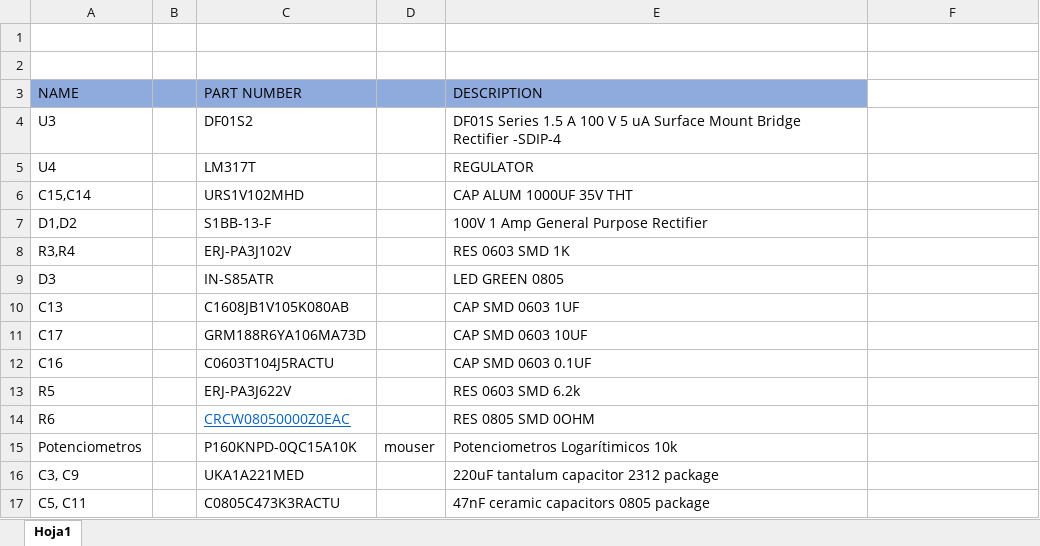
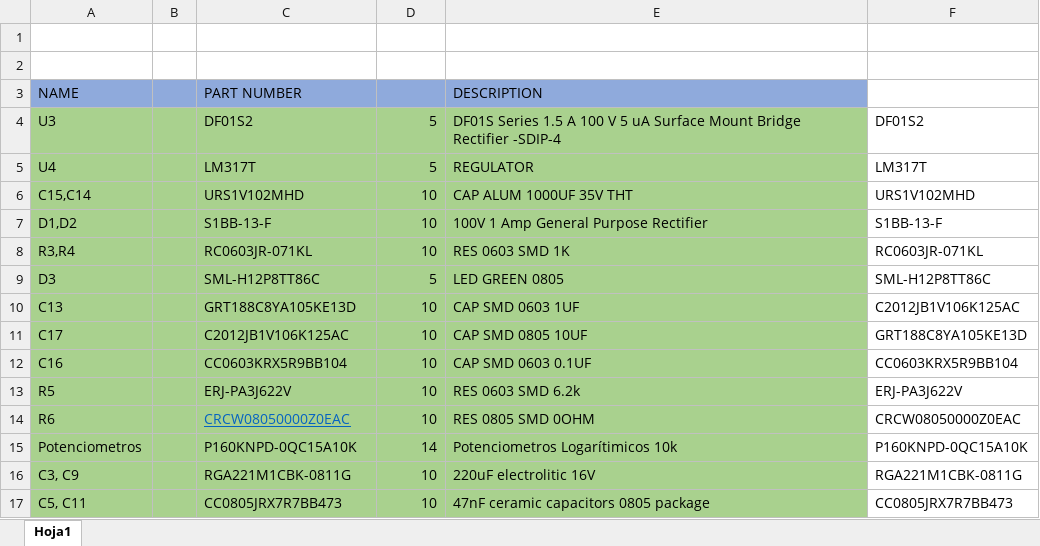
Before and after one commit to Jorjo80/Trabajo-ELAB, an Excel workbook: PCB_ELAB/Project Outputs for PCB_Project1/partnumbers.xlsx, sheet Hoja1, drawn as a sheet; only a part is shown; values as stored, in another font and other column widths than the file's, no borders; the diff covers the shown part only; the diff names each change by its address in the sheet, - before the commit and + after, or states it on an @@ line.

```diff
--- a/PCB_ELAB/Project Outputs for PCB_Project1/partnumbers.xlsx (sheet Hoja1)
+++ b/PCB_ELAB/Project Outputs for PCB_Project1/partnumbers.xlsx (sheet Hoja1)
-A4:E17 fill: none
+A4:E17 fill: #A9D18E
-D4:D5: (empty)
+D4:D5: 5
-F4: (empty)
+F4: DF01S2
-F5: (empty)
+F5: LM317T
-D6:D8: (empty)
+D6:D8: 10
-F6: (empty)
+F6: URS1V102MHD
-F7: (empty)
+F7: S1BB-13-F
-C8 (PART NUMBER): ERJ-PA3J102V
+C8 (PART NUMBER): RC0603JR-071KL
-F8: (empty)
+F8: RC0603JR-071KL
-C9 (PART NUMBER): IN-S85ATR
+C9 (PART NUMBER): SML-H12P8TT86C
-D9: (empty)
+D9: 5
-F9: (empty)
+F9: SML-H12P8TT86C
-C10 (PART NUMBER): C1608JB1V105K080AB
+C10 (PART NUMBER): GRT188C8YA105KE13D
-D10:D14: (empty)
+D10:D14: 10
-F10: (empty)
+F10: C2012JB1V106K125AC
-C11 (PART NUMBER): GRM188R6YA106MA73D
+C11 (PART NUMBER): C2012JB1V106K125AC
-E11 (DESCRIPTION): CAP SMD 0603 10UF
+E11 (DESCRIPTION): CAP SMD 0805 10UF
-F11: (empty)
+F11: GRT188C8YA105KE13D
-C12 (PART NUMBER): C0603T104J5RACTU
+C12 (PART NUMBER): CC0603KRX5R9BB104
-F12: (empty)
+F12: CC0603KRX5R9BB104
-F13: (empty)
+F13: ERJ-PA3J622V
-F14: (empty)
+F14: CRCW08050000Z0EAC
-D15: mouser
+D15: 14
-F15: (empty)
+F15: P160KNPD-0QC15A10K
-C16 (PART NUMBER): UKA1A221MED
+C16 (PART NUMBER): RGA221M1CBK-0811G
-D16:D17: (empty)
+D16:D17: 10
-E16 (DESCRIPTION): 220uF tantalum capacitor 2312 package
+E16 (DESCRIPTION): 220uF electrolitic 16V
-F16: (empty)
+F16: RGA221M1CBK-0811G
-C17 (PART NUMBER): C0805C473K3RACTU
+C17 (PART NUMBER): CC0805JRX7R7BB473
-F17: (empty)
+F17: CC0805JRX7R7BB473
```
Also changed, not shown: 22 edited cells and cell formats elsewhere in this sheet, 16 other files.
